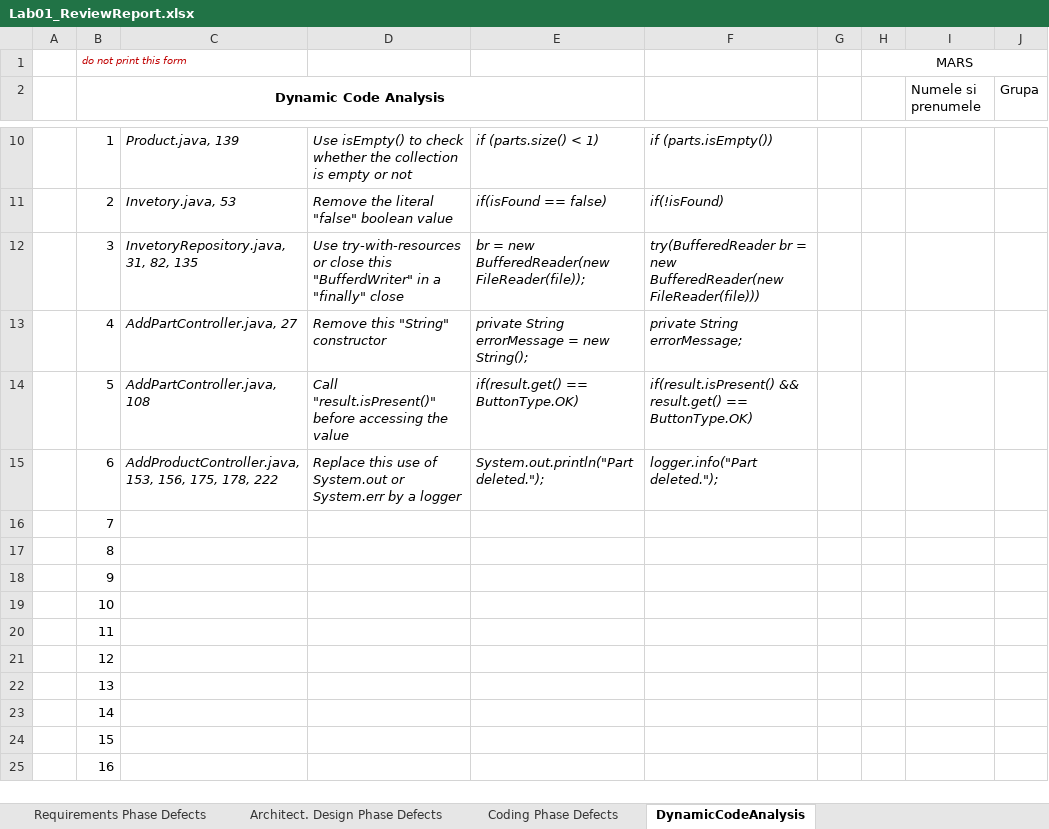
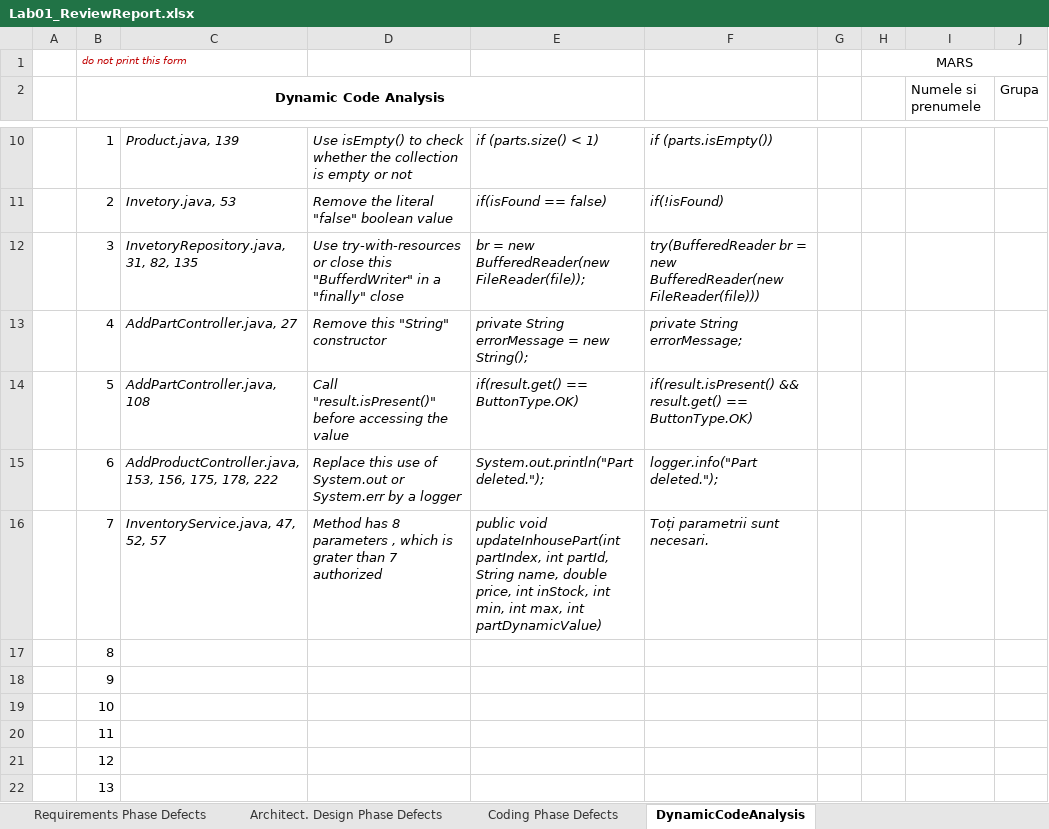
Before and after one commit to MarianSafticu/VVSS, an Excel workbook: Docs/Lab01/Lab01_ReviewReport.xlsx, sheet DynamicCodeAnalysis, drawn as a sheet; only a part is shown, gaps mark what is left out; the shorter side is filled out with more unchanged rows; values as stored, in another font and other column widths than the file's, no borders; the diff names each change by its address in the sheet, - before the commit and + after, or states it on an @@ line.

```diff
--- a/Docs/Lab01/Lab01_ReviewReport.xlsx (sheet DynamicCodeAnalysis)
+++ b/Docs/Lab01/Lab01_ReviewReport.xlsx (sheet DynamicCodeAnalysis)
-C16: (empty)
+C16: InventoryService.java, 47, 52, 57
-D16: (empty)
+D16: Method has 8 parameters , which is grater than 7 authorized
-E16: (empty)
+E16: public void updateInhousePart(int partIndex, int partId, String name, double price, int inStock, int min, int max, int partDynamicValue)
-F16: (empty)
+F16: Toți parametrii sunt necesari.
```
Also changed, not shown: sheet Coding Phase Defects.
